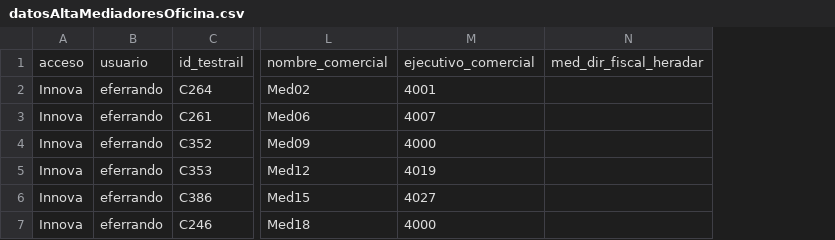
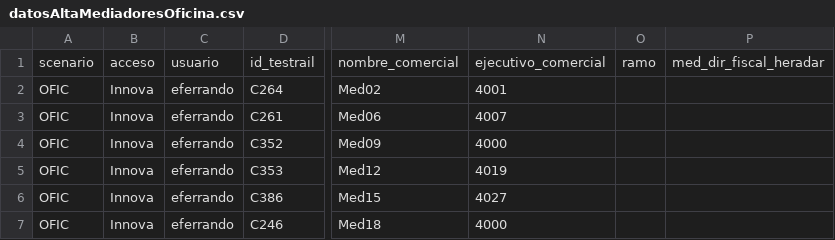
Before and after one commit to LinaMariaCM/automation-mdp, a CSV file: resources/datosAltaMediadoresOficina.csv, drawn as a sheet; only a part is shown, gaps mark what is left out; the diff names each change by its address in the sheet, - before the commit and + after, or states it on an @@ line.

Commit message:
Adds the scenario column

```diff
--- a/resources/datosAltaMediadoresOficina.csv
+++ b/resources/datosAltaMediadoresOficina.csv
+column A, rows 1-7: scenario | OFIC | OFIC | OFIC | OFIC | OFIC | OFIC
+column O, row 1: ramo
```
